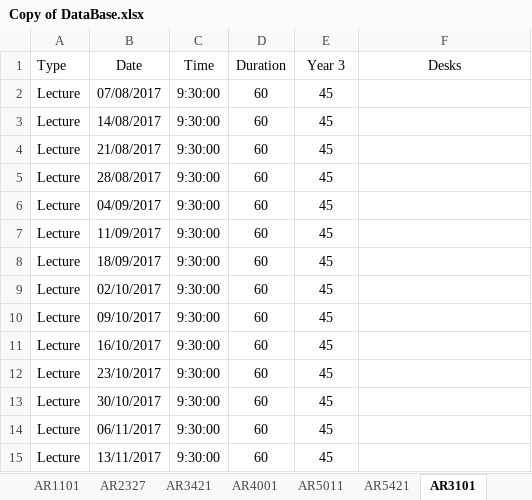
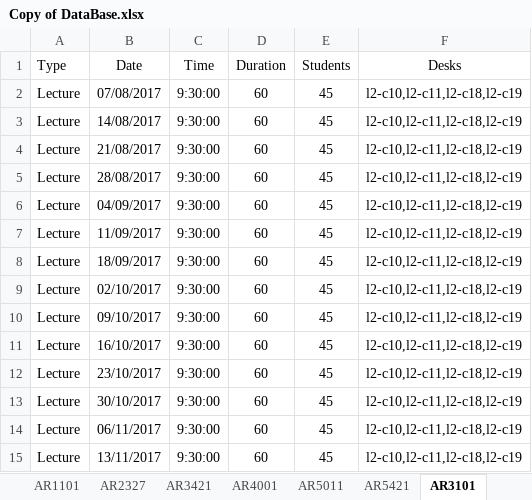
Before and after one commit to design-automation/desking, an Excel workbook: assets/data/Copy of DataBase.xlsx, sheet AR3101, drawn as a sheet; values as stored, in another font and other column widths than the file's, no borders; the diff names each change by its address in the sheet, - before the commit and + after, or states it on an @@ line.

```diff
--- a/assets/data/Copy of DataBase.xlsx (sheet AR3101)
+++ b/assets/data/Copy of DataBase.xlsx (sheet AR3101)
-E1: Year 3
+E1: Students
-F2:F15 (Desks): (empty)
+F2:F15 (Desks): l2-c10,l2-c11,l2-c18,l2-c19
```
Also changed, not shown: sheet AR4001, sheet AR1101, sheet AR5421, sheet AR2327, sheet AR3421, sheet AR5011, 4 other files.
